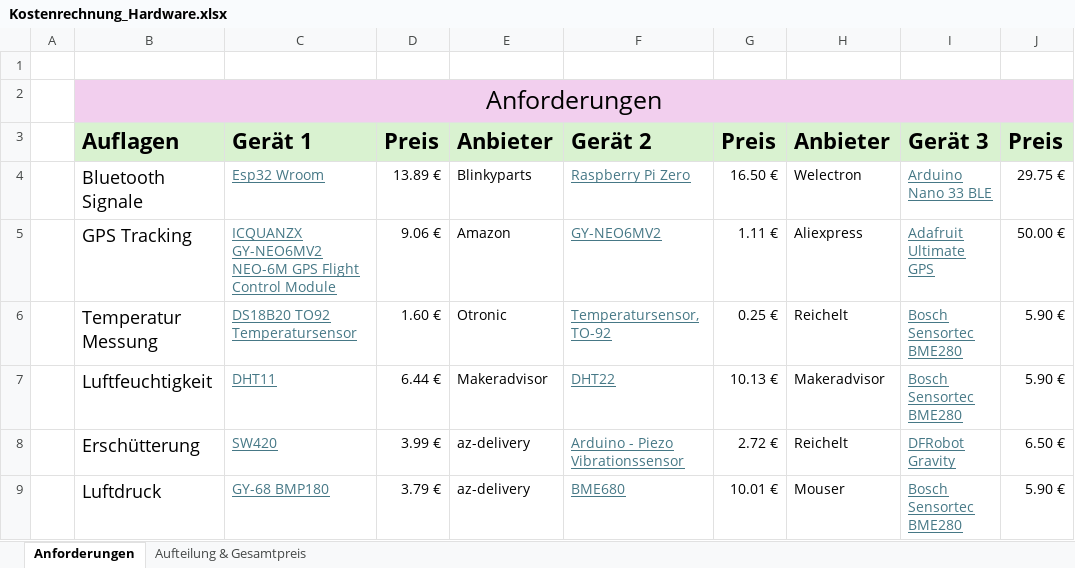
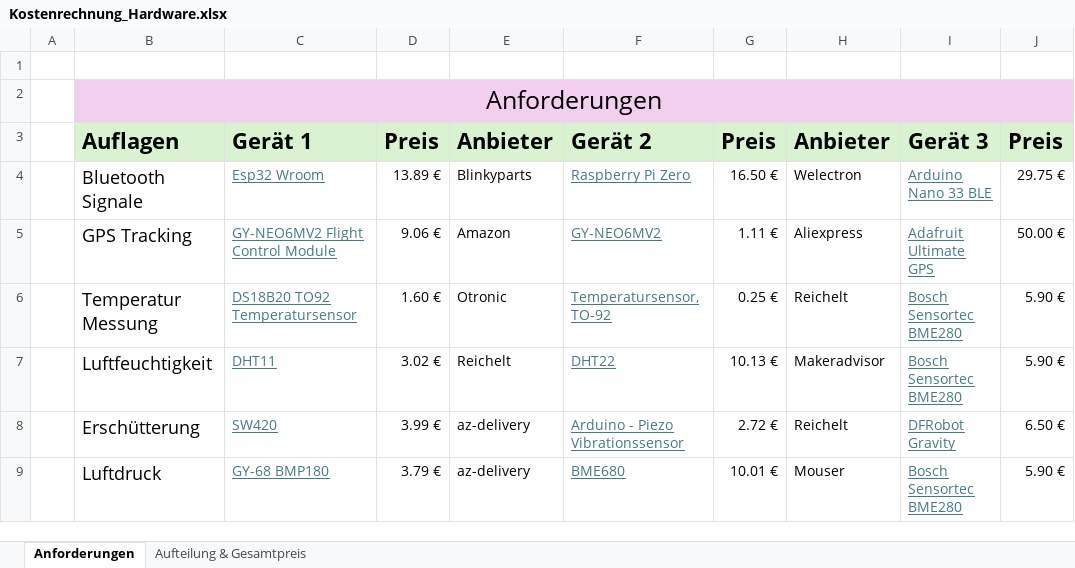
Before and after one commit to bitsneak/Contrude, an Excel workbook: Diplomarbeit/doc/Kostenrechnung_Hardware.xlsx, sheet Anforderungen, drawn as a sheet; only a part is shown; values as stored, in another font and other column widths than the file's, no borders; 1 other sheet too large or unreadable and not compared; the diff names each change by its address in the sheet, - before the commit and + after, or states it on an @@ line.

Commit message:
Update to Kostenrechnung--Added Versions of different Hardware configurations-- PS:Abstimmung welche Version gewählt wird kommt, nach Gespräch mit HG via Discord

```diff
--- a/Diplomarbeit/doc/Kostenrechnung_Hardware.xlsx (sheet Anforderungen)
+++ b/Diplomarbeit/doc/Kostenrechnung_Hardware.xlsx (sheet Anforderungen)
-C5: ICQUANZX GY-NEO6MV2 NEO-6M GPS Flight Control Module
+C5: GY-NEO6MV2 Flight Control Module
-D7: 6.44 €
+D7: 3.02 €
-E7: Makeradvisor
+E7: Reichelt
```
